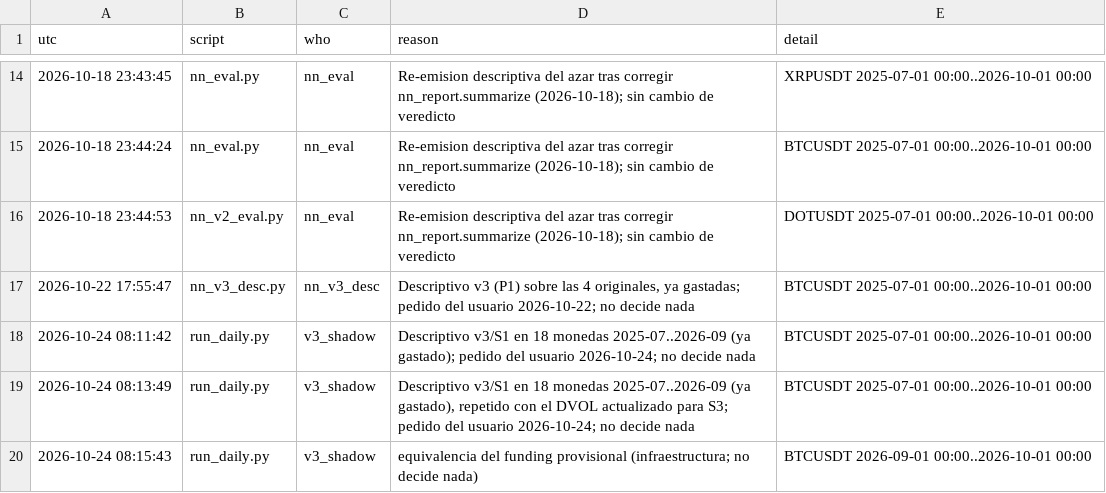
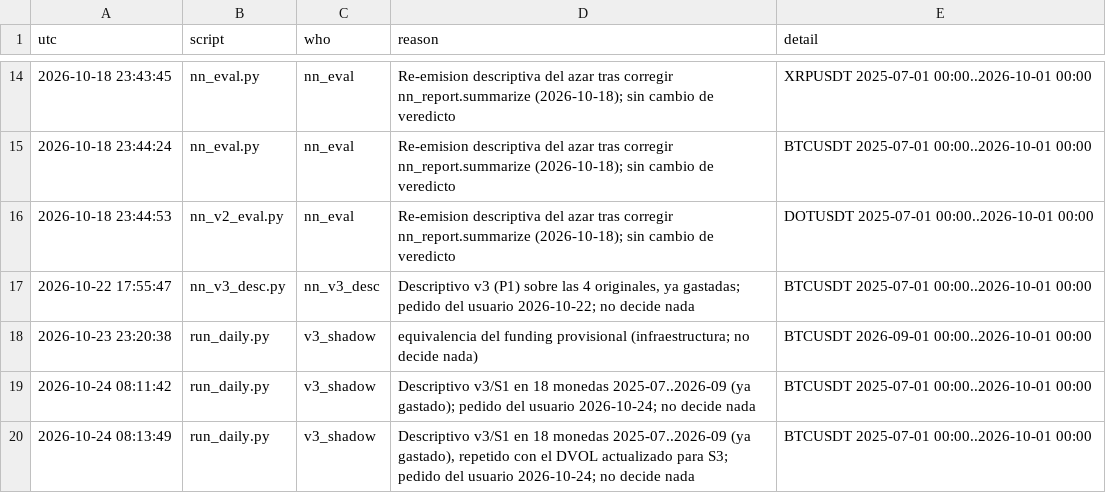
Before and after one commit to bermudezsamuelA/binance-trading-bot, a CSV file: binance-research/v3_research/output/validador/holdout_log.csv, drawn as a sheet; only a part is shown, gaps mark what is left out; the shorter side is filled out with more unchanged rows; the diff names each change by its address in the sheet, - before the commit and + after, or states it on an @@ line.

Commit message:
chore(v3): log the 2026-10-23 provisional funding check in holdout log

```diff
--- a/binance-research/v3_research/output/validador/holdout_log.csv
+++ b/binance-research/v3_research/output/validador/holdout_log.csv
+row 18: 2026-10-23 23:20:38 | run_daily.py | v3_shadow | equivalencia del funding provisional (infraestructura; no decide nada) | BTCUSDT 2026-09-01 00:00..2026-10-01 00:00
```
